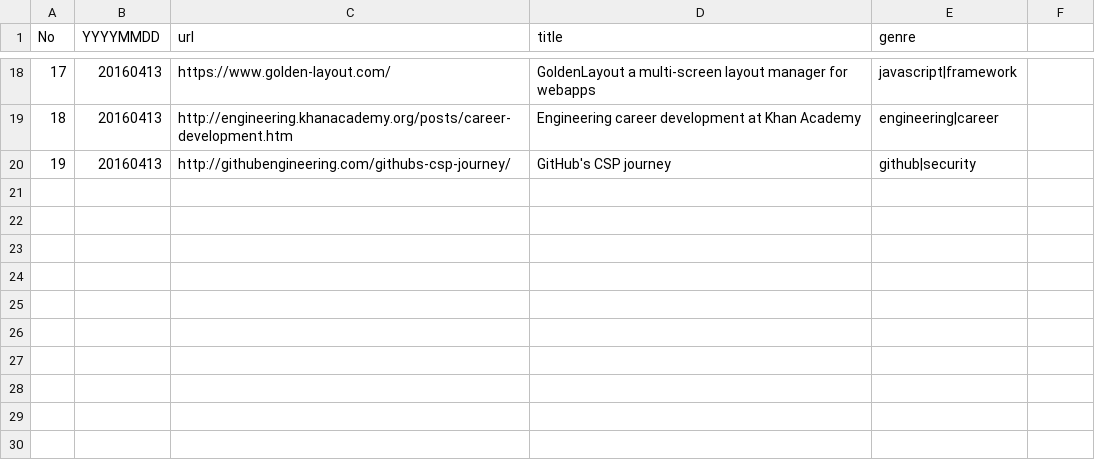
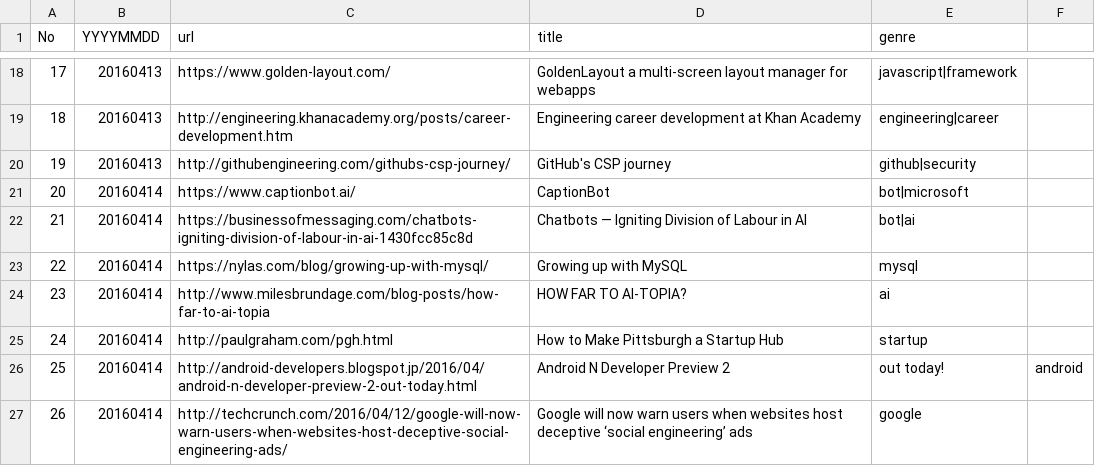
Before and after one commit to sin-to-jin/news, a CSV file: archive/url.csv, drawn as a sheet; only a part is shown, gaps mark what is left out.

Commit message:
update news

```diff
--- a/archive/url.csv
+++ b/archive/url.csv
@@ -20 +20,8 @@ No,YYYYMMDD,url,title,genre
 19,20160413,http://githubengineering.com/githubs-csp-journey/,GitHub's CSP journey,github|security
+20,20160414,https://www.captionbot.ai/,CaptionBot,bot|microsoft
+21,20160414,https://businessofmessaging.com/chatbots-igniting-division-of-labour-in-ai-1430fcc85c8d,Chatbots — Igniting Division of Labour in AI,bot|ai
+22,20160414,https://nylas.com/blog/growing-up-with-mysql/,Growing up with MySQL,mysql
+23,20160414,http://www.milesbrundage.com/blog-posts/how-far-to-ai-topia,HOW FAR TO AI-TOPIA?,ai
+24,20160414,http://paulgraham.com/pgh.html,How to Make Pittsburgh a Startup Hub,startup
+25,20160414,http://android-developers.blogspot.jp/2016/04/android-n-developer-preview-2-out-today.html,Android N Developer Preview 2, out today!,android
+26,20160414,http://techcrunch.com/2016/04/12/google-will-now-warn-users-when-websites-host-deceptive-social-engineering-ads/,Google will now warn users when websites host deceptive ‘social engineering’ ads,google
```
